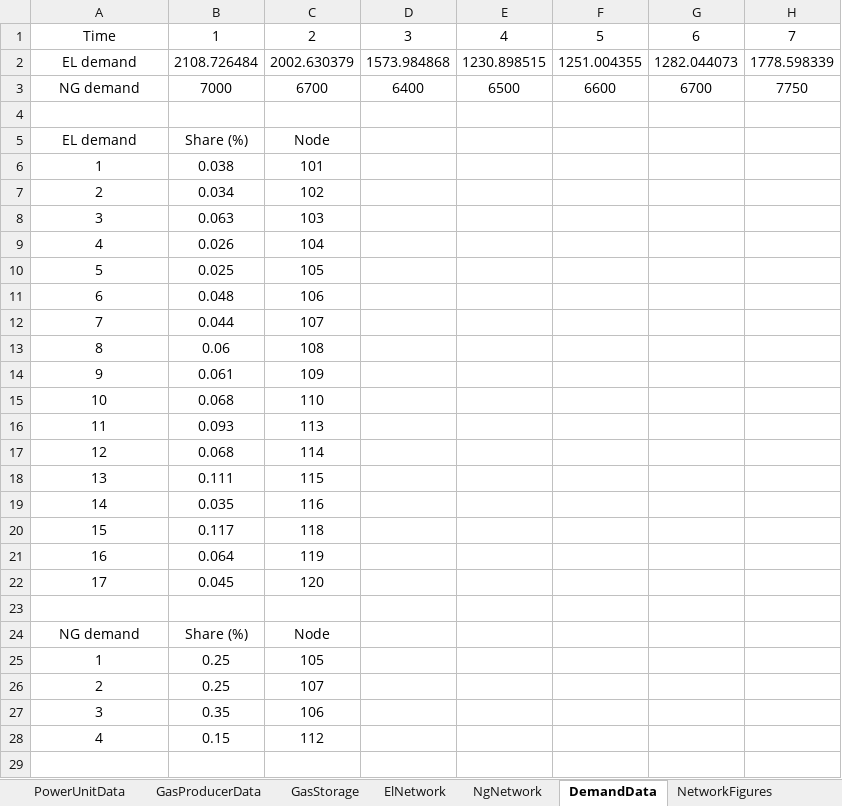
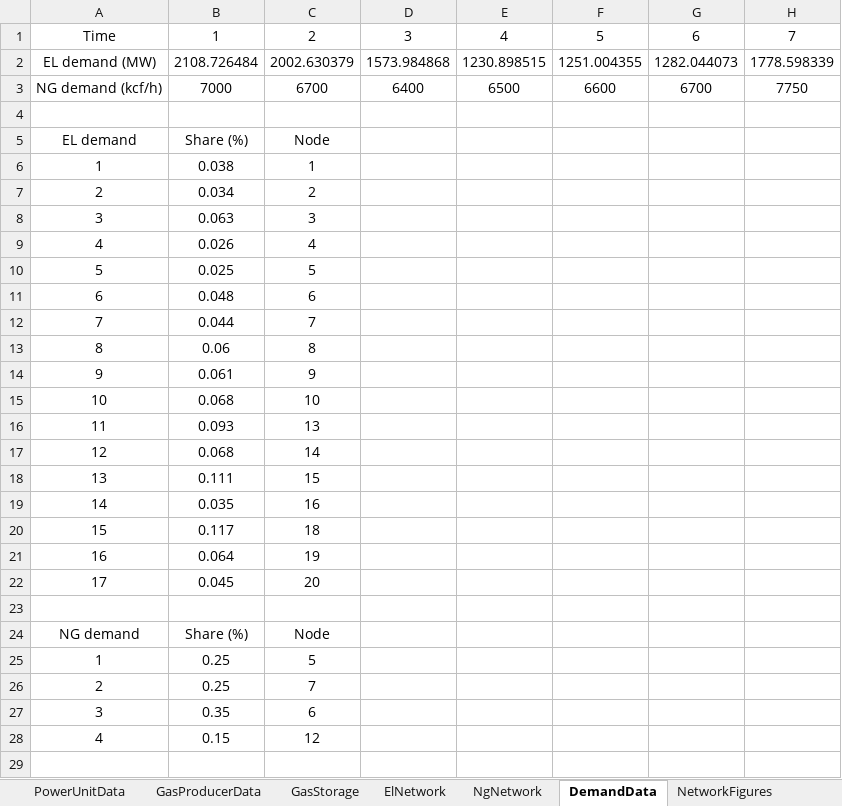
Before and after one commit to chrord/EL-NG-Data, an Excel workbook: OnlineData.xlsx, sheet DemandData, drawn as a sheet; only a part is shown; values as stored, in another font and other column widths than the file's, no borders; rows hold the shown columns only; the diff covers the shown part only; the diff names each change by its address in the sheet, - before the commit and + after, or states it on an @@ line.

```diff
--- a/OnlineData.xlsx (sheet DemandData)
+++ b/OnlineData.xlsx (sheet DemandData)
@@ column A renumbered between rows 2 and 3 @@
-C6: 101
+C6: 1
-C7: 102
+C7: 2
-C8: 103
+C8: 3
-C9: 104
+C9: 4
-C10: 105
+C10: 5
-C11: 106
+C11: 6
-C12: 107
+C12: 7
-C13: 108
+C13: 8
-C14: 109
+C14: 9
-C15: 110
+C15: 10
-C16: 113
+C16: 13
-C17: 114
+C17: 14
-C18: 115
+C18: 15
-C19: 116
+C19: 16
-C20: 118
+C20: 18
-C21: 119
+C21: 19
-C22: 120
+C22: 20
-C25: 105
+C25: 5
-C26: 107
+C26: 7
-C27: 106
+C27: 6
-C28: 112
+C28: 12
+row 29: (empty)
```
Also changed, not shown: 3 added rows elsewhere in this sheet, sheet ElNetwork, sheet PowerUnitData, sheet NgNetwork, sheet GasStorage, sheet GasProducerData, charts or pictures.
